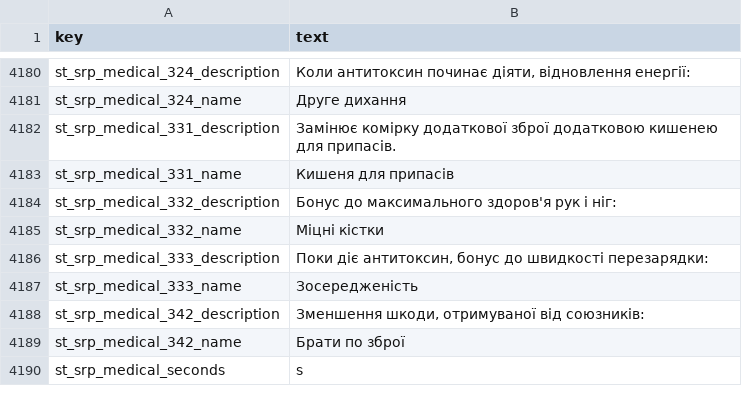
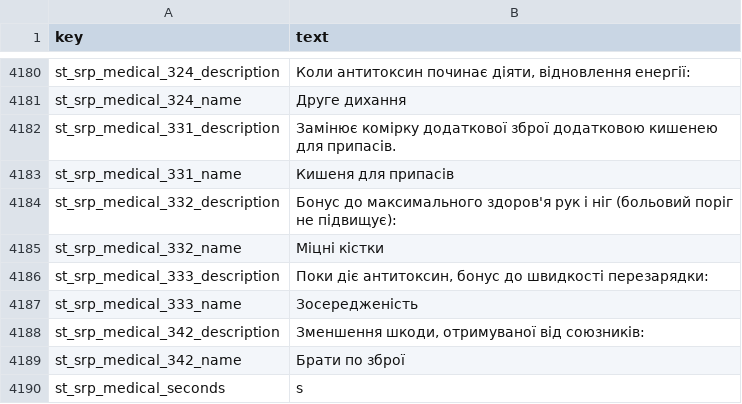
Before and after one commit to srp-survarium/skhid-srp, a TSV file: srp-026g/client-patches/localization/ukrainian.tsv, drawn as a sheet; only a part is shown, gaps mark what is left out.

Commit message:
Strong Bones: its text says it does not raise the pain threshold (all 12 languages)

```diff
--- a/srp-026g/client-patches/localization/ukrainian.tsv
+++ b/srp-026g/client-patches/localization/ukrainian.tsv
@@ -4183,3 +4183,3 @@ st_srp_medical_331_description	Замінює комірку додатково
 st_srp_medical_331_name	Кишеня для припасів
-st_srp_medical_332_description	Бонус до максимального здоров'я рук і ніг:
+st_srp_medical_332_description	Бонус до максимального здоров'я рук і ніг (больовий поріг не підвищує):
 st_srp_medical_332_name	Міцні кістки
```
Also changed, not shown: srp-026g/client-patches/localization/belarusian.tsv, srp-026g/client-patches/localization/english.tsv, 9 other files.
